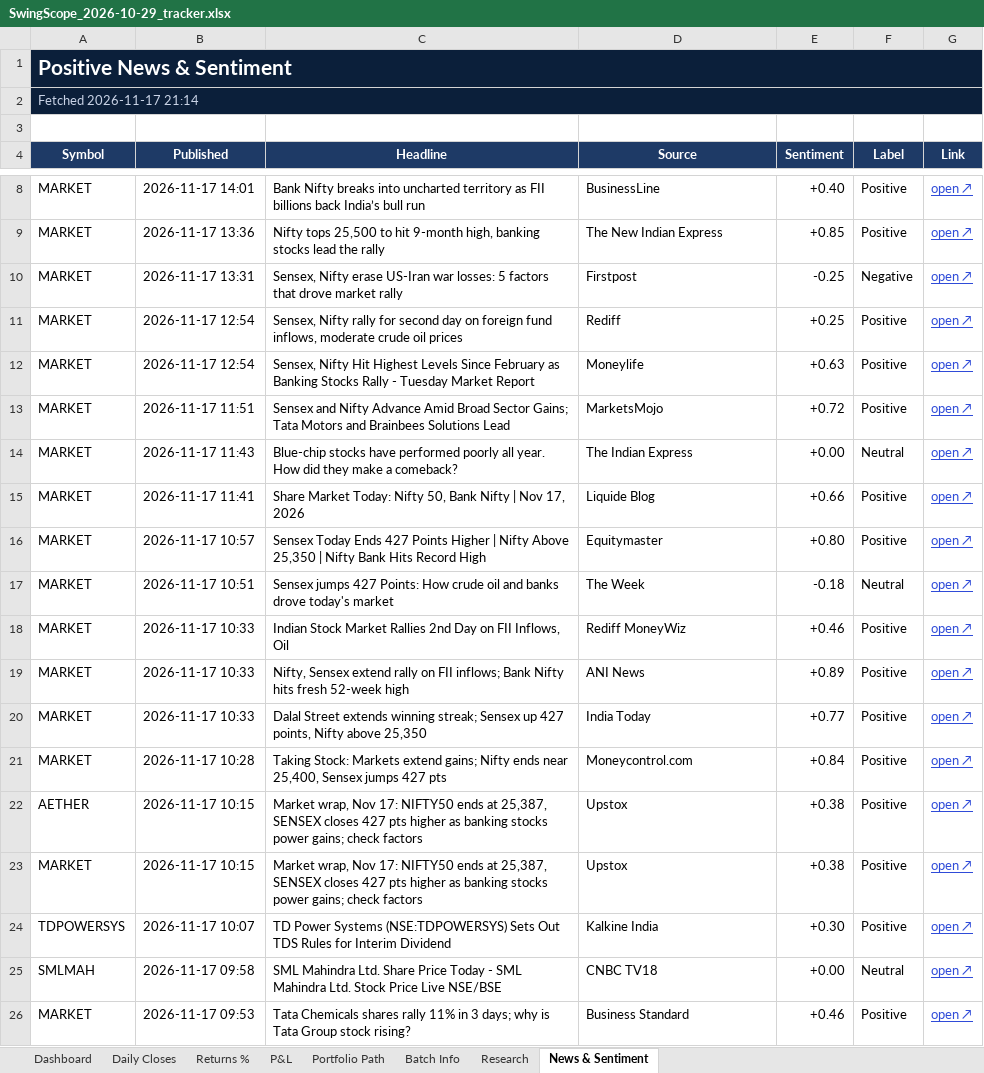
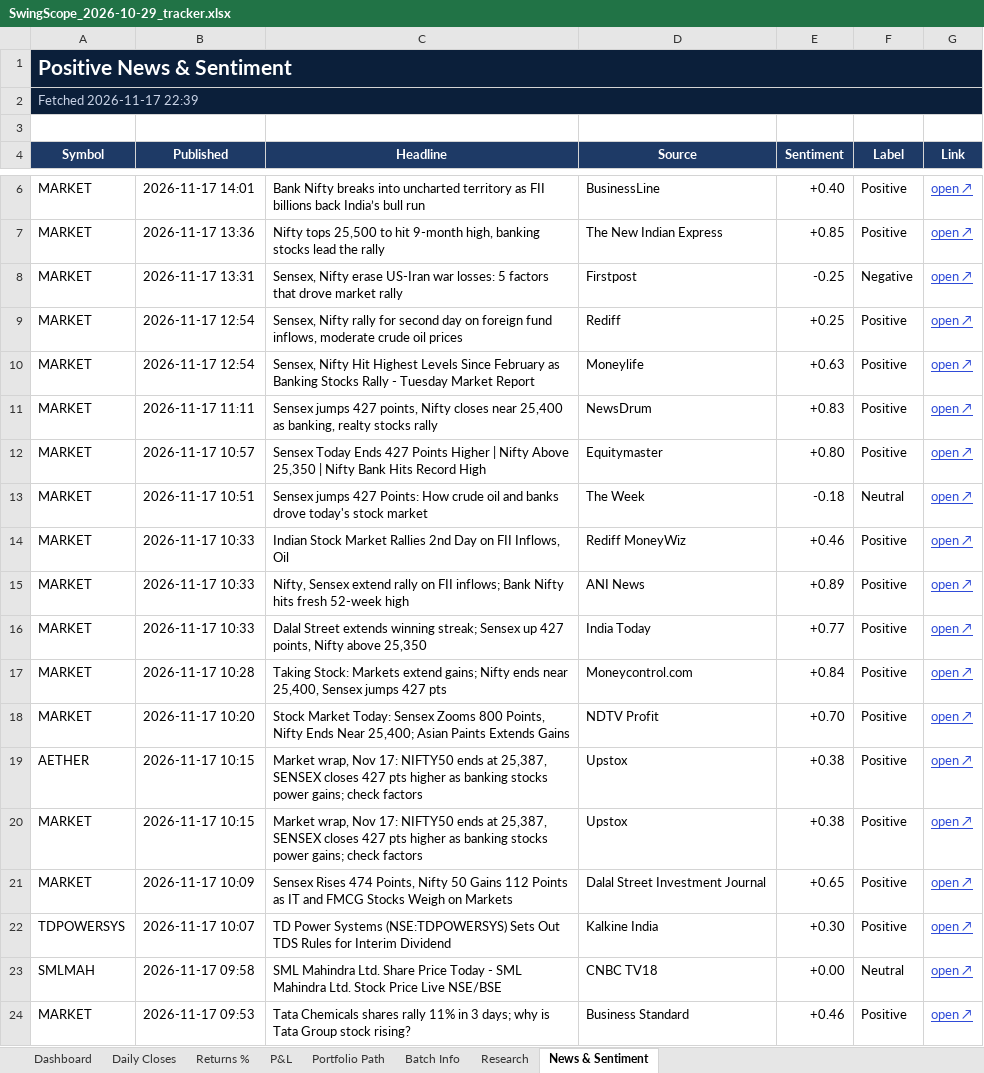
Before and after one commit to compukidsdgp-creator/Swing-Card, an Excel workbook: data/batches/2026-10-29/SwingScope_2026-10-29_tracker.xlsx, sheet News & Sentiment, drawn as a sheet; only a part is shown, gaps mark what is left out; values as stored, in another font and other column widths than the file's, no borders; conditional formats not drawn; removed rows and columns are numbered as before the commit, all else as after; the diff covers the shown part only; the diff names each change by its address in the sheet, - before the commit and + after, or states it on an @@ line.

```diff
--- a/data/batches/2026-10-29/SwingScope_2026-10-29_tracker.xlsx (sheet News & Sentiment)
+++ b/data/batches/2026-10-29/SwingScope_2026-10-29_tracker.xlsx (sheet News & Sentiment)
-A2 (Symbol): Fetched 2026-11-17 21:14
+A2 (Symbol): Fetched 2026-11-17 22:39
-B11 (Published): 2026-11-17 11:51
+B11 (Published): 2026-11-17 11:11
-C11 (Headline): Sensex and Nifty Advance Amid Broad Sector Gains; Tata Motors and Brainbees Solutions Lead
+C11 (Headline): Sensex jumps 427 points, Nifty closes near 25,400 as banking, realty stocks rally
-D11 (Source): MarketsMojo
+D11 (Source): NewsDrum
-E11 (Sentiment): +0.72
+E11 (Sentiment): +0.83
-row 14: MARKET | 2026-11-17 11:43 | Blue-chip stocks have performed poorly all year. How did they make a comeback? | The Indian Express | +0.00 | Neutral | open ↗
-row 15: MARKET | 2026-11-17 11:41 | Share Market Today: Nifty 50, Bank Nifty | Nov 17, 2026 | Liquide Blog | +0.66 | Positive | open ↗
-C13 (Headline): …drove today's market
+C13 (Headline): …drove today's stock market
+row 18: MARKET | 2026-11-17 10:20 | Stock Market Today: Sensex Zooms 800 Points, Nifty Ends Near 25,400; Asian Paints Extends Gains | NDTV Profit | +0.70 | Positive | open ↗
+row 21: MARKET | 2026-11-17 10:09 | Sensex Rises 474 Points, Nifty 50 Gains 112 Points as IT and FMCG Stocks Weigh on Markets | Dalal Street Investment Journal | +0.65 | Positive | open ↗
```
Also changed, not shown: 12 added rows, 13 removed rows and 4 edited cells elsewhere in this sheet, sheet Research, sheet Dashboard, sheet Daily Closes, 3 other files.
